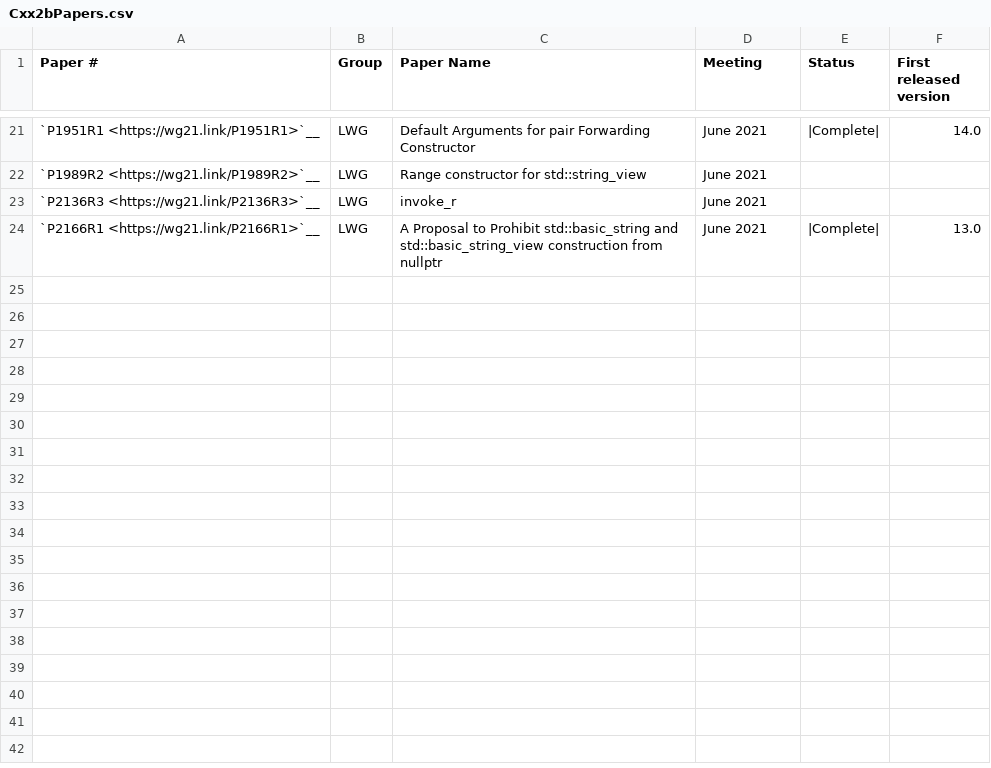
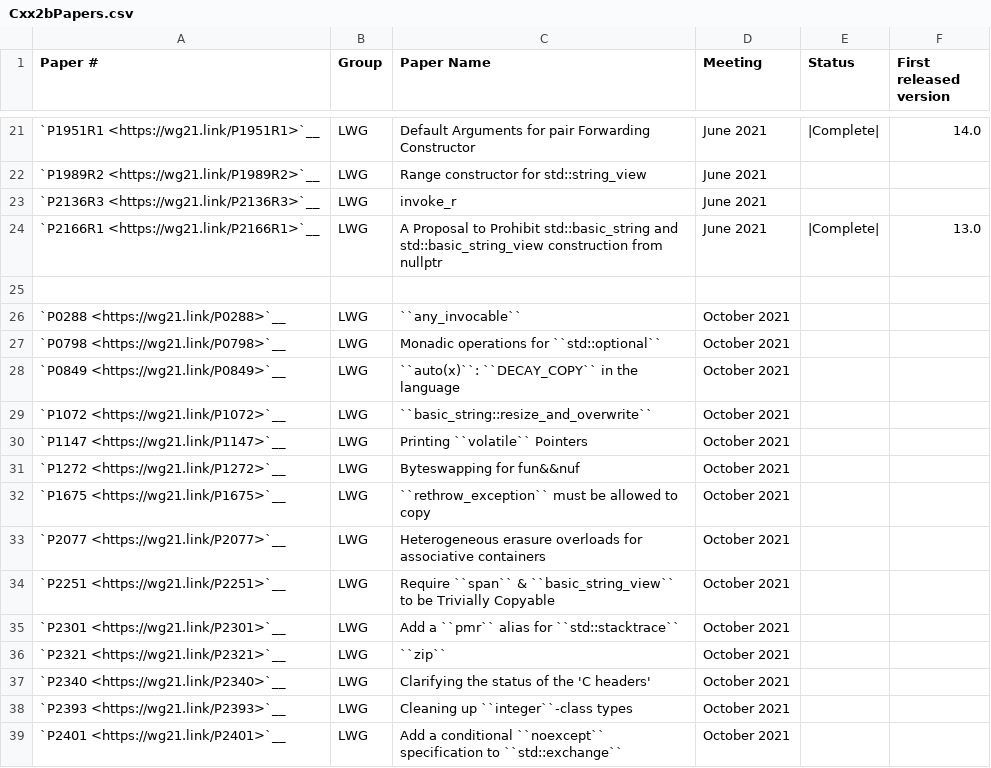
Before and after one commit to NanQin555/llvm-project, a CSV file: libcxx/docs/Status/Cxx2bPapers.csv, drawn as a sheet; only a part is shown, gaps mark what is left out; the diff names each change by its address in the sheet, - before the commit and + after, or states it on an @@ line.

Commit message:
[libc++][doc] Update paper status.
Update the status with the approved papers and LWG-issues in the October 2021 plenary.

Reviewed By: #libc, ldionne

Differential Revision: https://reviews.llvm.org/D111166

```diff
--- a/libcxx/docs/Status/Cxx2bPapers.csv
+++ b/libcxx/docs/Status/Cxx2bPapers.csv
+row 25: (empty)
+row 26: `P0288 <https://wg21.link/P0288>`__ | LWG | ``any_invocable`` | October 2021
+row 27: `P0798 <https://wg21.link/P0798>`__ | LWG | Monadic operations for ``std::optional`` | October 2021
+row 28: `P0849 <https://wg21.link/P0849>`__ | LWG | ``auto(x)``: ``DECAY_COPY`` in the language | October 2021
+row 29: `P1072 <https://wg21.link/P1072>`__ | LWG | ``basic_string::resize_and_overwrite`` | October 2021
+row 30: `P1147 <https://wg21.link/P1147>`__ | LWG | Printing ``volatile`` Pointers | October 2021
+row 31: `P1272 <https://wg21.link/P1272>`__ | LWG | Byteswapping for fun&&nuf | October 2021
+row 32: `P1675 <https://wg21.link/P1675>`__ | LWG | ``rethrow_exception`` must be allowed to copy | October 2021
+row 33: `P2077 <https://wg21.link/P2077>`__ | LWG | Heterogeneous erasure overloads for associative containers | October 2021
+row 34: `P2251 <https://wg21.link/P2251>`__ | LWG | Require ``span`` & ``basic_string_view`` to be Trivially Copyable | October 2021
+row 35: `P2301 <https://wg21.link/P2301>`__ | LWG | Add a ``pmr`` alias for ``std::stacktrace`` | October 2021
+row 36: `P2321 <https://wg21.link/P2321>`__ | LWG | ``zip`` | October 2021
+row 37: `P2340 <https://wg21.link/P2340>`__ | LWG | Clarifying the status of the 'C headers' | October 2021
+row 38: `P2393 <https://wg21.link/P2393>`__ | LWG | Cleaning up ``integer``-class types | October 2021
+row 39: `P2401 <https://wg21.link/P2401>`__ | LWG | Add a conditional ``noexcept`` specification to ``std::exchange`` | October 2021
```
Also changed, not shown: libcxx/docs/Status/Cxx20Papers.csv, libcxx/docs/Status/FormatIssues.csv, 2 other files.
